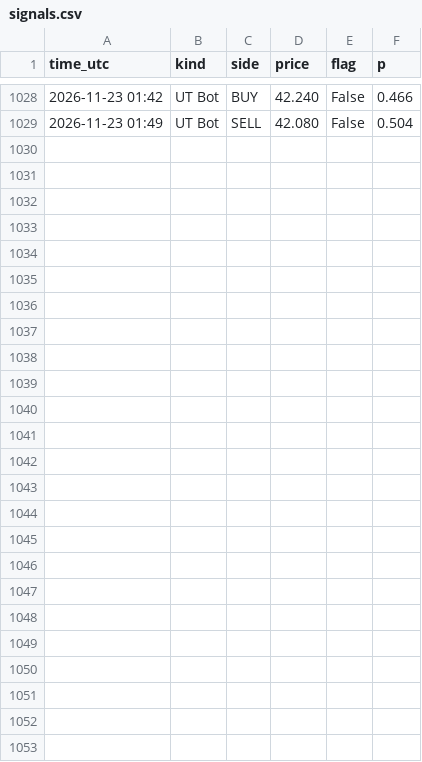
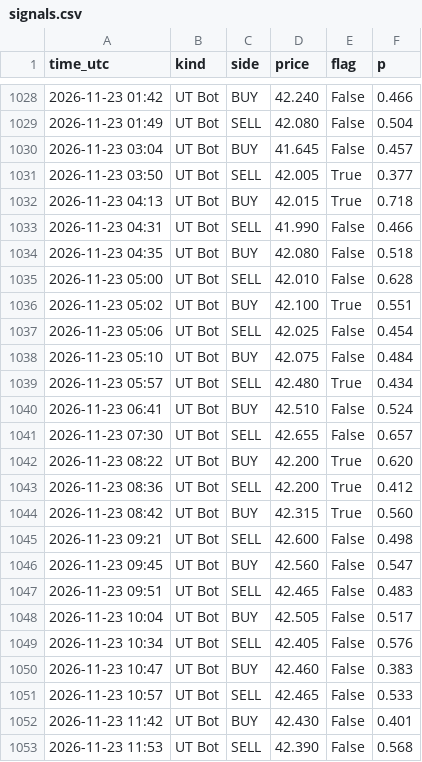
Before and after one commit to issakhader58-sketch/silver-bot, a CSV file: signals.csv, drawn as a sheet; only a part is shown, gaps mark what is left out; the diff names each change by its address in the sheet, - before the commit and + after, or states it on an @@ line.

```diff
--- a/signals.csv
+++ b/signals.csv
+row 1030: 2026-11-23 03:04 | UT Bot | BUY | 41.645 | False | 0.457
+row 1031: 2026-11-23 03:50 | UT Bot | SELL | 42.005 | True | 0.377
+row 1032: 2026-11-23 04:13 | UT Bot | BUY | 42.015 | True | 0.718
+row 1033: 2026-11-23 04:31 | UT Bot | SELL | 41.990 | False | 0.466
+row 1034: 2026-11-23 04:35 | UT Bot | BUY | 42.080 | False | 0.518
+row 1035: 2026-11-23 05:00 | UT Bot | SELL | 42.010 | False | 0.628
+row 1036: 2026-11-23 05:02 | UT Bot | BUY | 42.100 | True | 0.551
+row 1037: 2026-11-23 05:06 | UT Bot | SELL | 42.025 | False | 0.454
+row 1038: 2026-11-23 05:10 | UT Bot | BUY | 42.075 | False | 0.484
+row 1039: 2026-11-23 05:57 | UT Bot | SELL | 42.480 | True | 0.434
+row 1040: 2026-11-23 06:41 | UT Bot | BUY | 42.510 | False | 0.524
+row 1041: 2026-11-23 07:30 | UT Bot | SELL | 42.655 | False | 0.657
+row 1042: 2026-11-23 08:22 | UT Bot | BUY | 42.200 | True | 0.620
+row 1043: 2026-11-23 08:36 | UT Bot | SELL | 42.200 | True | 0.412
+row 1044: 2026-11-23 08:42 | UT Bot | BUY | 42.315 | True | 0.560
+row 1045: 2026-11-23 09:21 | UT Bot | SELL | 42.600 | False | 0.498
+row 1046: 2026-11-23 09:45 | UT Bot | BUY | 42.560 | False | 0.547
+row 1047: 2026-11-23 09:51 | UT Bot | SELL | 42.465 | False | 0.483
+row 1048: 2026-11-23 10:04 | UT Bot | BUY | 42.505 | False | 0.517
+row 1049: 2026-11-23 10:34 | UT Bot | SELL | 42.405 | False | 0.576
+row 1050: 2026-11-23 10:47 | UT Bot | BUY | 42.460 | False | 0.383
+row 1051: 2026-11-23 10:57 | UT Bot | SELL | 42.465 | False | 0.533
+row 1052: 2026-11-23 11:42 | UT Bot | BUY | 42.430 | False | 0.401
+row 1053: 2026-11-23 11:53 | UT Bot | SELL | 42.390 | False | 0.568
```
Also changed, not shown: 2 other files.
